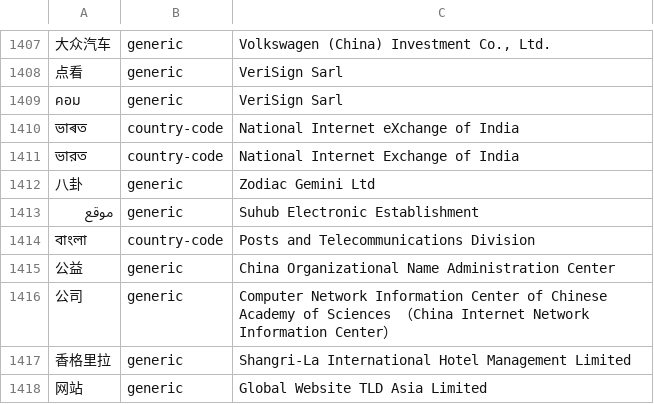
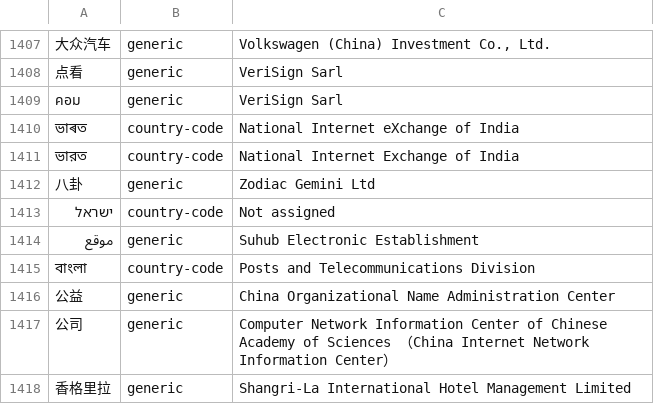
Before and after one commit to gh0stwizard/iana-tld-extractor, a CSV file: raw.csv, drawn as a sheet; only a part is shown, gaps mark what is left out; the shorter side is filled out with more unchanged rows.

```diff
--- a/raw.csv
+++ b/raw.csv
@@ -1412,2 +1412,3 @@
 "八卦","generic","Zodiac Gemini Ltd"
+"ישראל","country-code","Not assigned"
 "موقع","generic","Suhub Electronic Establishment"
```
Also changed, not shown: tld.csv.
